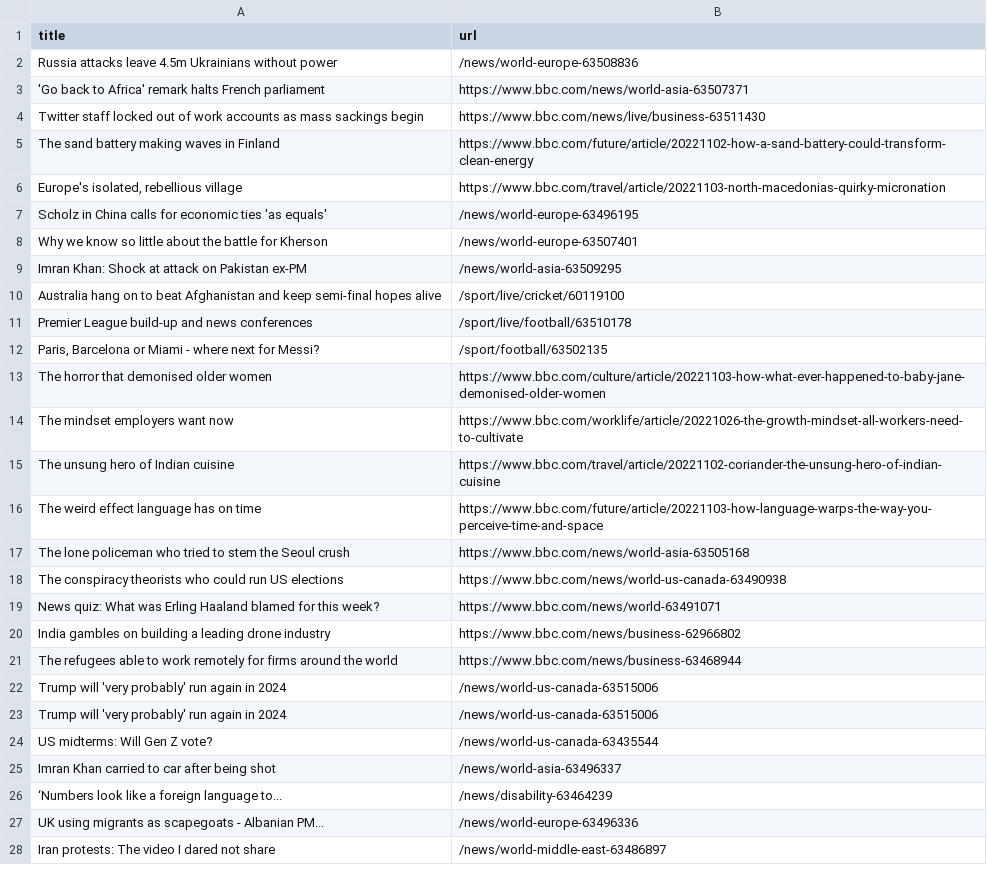
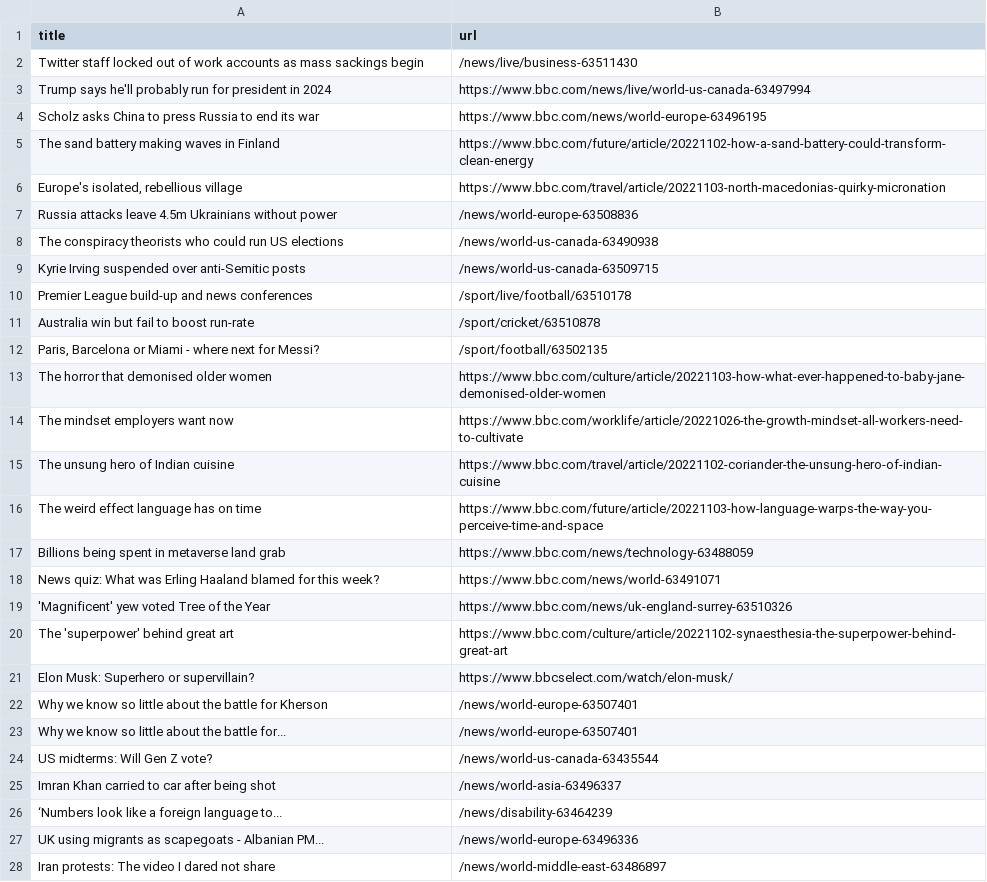
Before and after one commit to amanda-chn/automatic-scraper-bbc, a CSV file: bbc.csv, drawn as a sheet; only a part is shown; the diff covers the shown part only.

```diff
--- a/bbc.csv
+++ b/bbc.csv
@@ -1,12 +1,12 @@
 title,url
-Russia attacks leave 4.5m Ukrainians without power,/news/world-europe-63508836
-'Go back to Africa' remark halts French parliament,https://www.bbc.com/news/world-asia-63507371
-Twitter staff locked out of work accounts as mass sackings begin,https://www.bbc.com/news/live/business-63511430
+Twitter staff locked out of work accounts as mass sackings begin,/news/live/business-63511430
+Trump says he'll probably run for president in 2024,https://www.bbc.com/news/live/world-us-canada-63497994
+Scholz asks China to press Russia to end its war,https://www.bbc.com/news/world-europe-63496195
 The sand battery making waves in Finland,https://www.bbc.com/future/article/20221102-how-a-sand-battery-could-transform-clean-energy
 "Europe's isolated, rebellious village",https://www.bbc.com/travel/article/20221103-north-macedonias-quirky-micronation
-Scholz in China calls for economic ties 'as equals',/news/world-europe-63496195
-Why we know so little about the battle for Kherson,/news/world-europe-63507401
-Imran Khan: Shock at attack on Pakistan ex-PM,/news/world-asia-63509295
-Australia hang on to beat Afghanistan and keep semi-final hopes alive,/sport/live/cricket/60119100
+Russia attacks leave 4.5m Ukrainians without power,/news/world-europe-63508836
+The conspiracy theorists who could run US elections,/news/world-us-canada-63490938
+Kyrie Irving suspended over anti-Semitic posts,/news/world-us-canada-63509715
 Premier League build-up and news conferences,/sport/live/football/63510178
+Australia win but fail to boost run-rate,/sport/cricket/63510878
 "Paris, Barcelona or Miami - where next for Messi?",/sport/football/63502135
@@ -16,9 +16,9 @@ The unsung hero of Indian cuisine,https://www.bbc.com/travel/article/20221102-co
 The weird effect language has on time,https://www.bbc.com/future/article/20221103-how-language-warps-the-way-you-perceive-time-and-space
-The lone policeman who tried to stem the Seoul crush,https://www.bbc.com/news/world-asia-63505168
-The conspiracy theorists who could run US elections,https://www.bbc.com/news/world-us-canada-63490938
+Billions being spent in metaverse land grab,https://www.bbc.com/news/technology-63488059
 News quiz: What was Erling Haaland blamed for this week?,https://www.bbc.com/news/world-63491071
-India gambles on building a leading drone industry,https://www.bbc.com/news/business-62966802
-The refugees able to work remotely for firms around the world,https://www.bbc.com/news/business-63468944
-Trump will 'very probably' run again in 2024,/news/world-us-canada-63515006
-Trump will 'very probably' run again in 2024,/news/world-us-canada-63515006
+'Magnificent' yew voted Tree of the Year,https://www.bbc.com/news/uk-england-surrey-63510326
+The 'superpower' behind great art,https://www.bbc.com/culture/article/20221102-synaesthesia-the-superpower-behind-great-art
+Elon Musk: Superhero or supervillain?,https://www.bbcselect.com/watch/elon-musk/
+Why we know so little about the battle for Kherson,/news/world-europe-63507401
+Why we know so little about the battle for...,/news/world-europe-63507401
 US midterms: Will Gen Z vote?,/news/world-us-canada-63435544
```
Also changed, not shown: 2 added rows and 3 removed rows elsewhere in this file.
